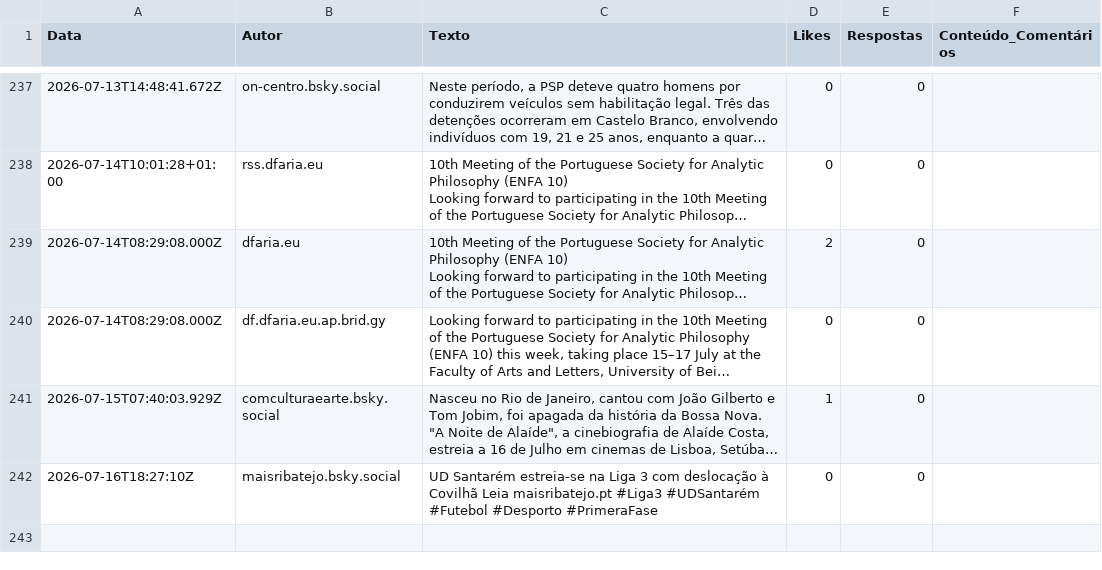
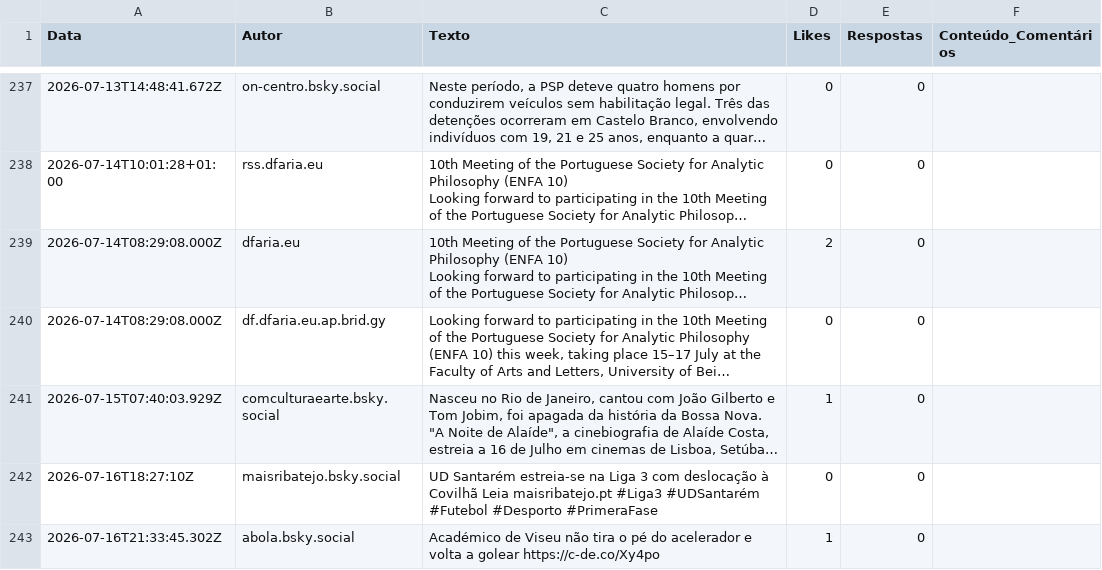
Before and after one commit to carolinarraposo/extracao-dados-covilha, a CSV file: data/raw/bluesky_posts.csv, drawn as a sheet; only a part is shown, gaps mark what is left out; long unchanged cells end in …; the diff names each change by its address in the sheet, - before the commit and + after, or states it on an @@ line.

```diff
--- a/data/raw/bluesky_posts.csv
+++ b/data/raw/bluesky_posts.csv
+row 243: 2026-07-16T21:33:45.302Z | abola.bsky.social | Académico de Viseu não tira o pé do acelerador e volta a golear https://c-de.co/Xy4po | 1 | 0
```
Also changed, not shown: 4 other files.
